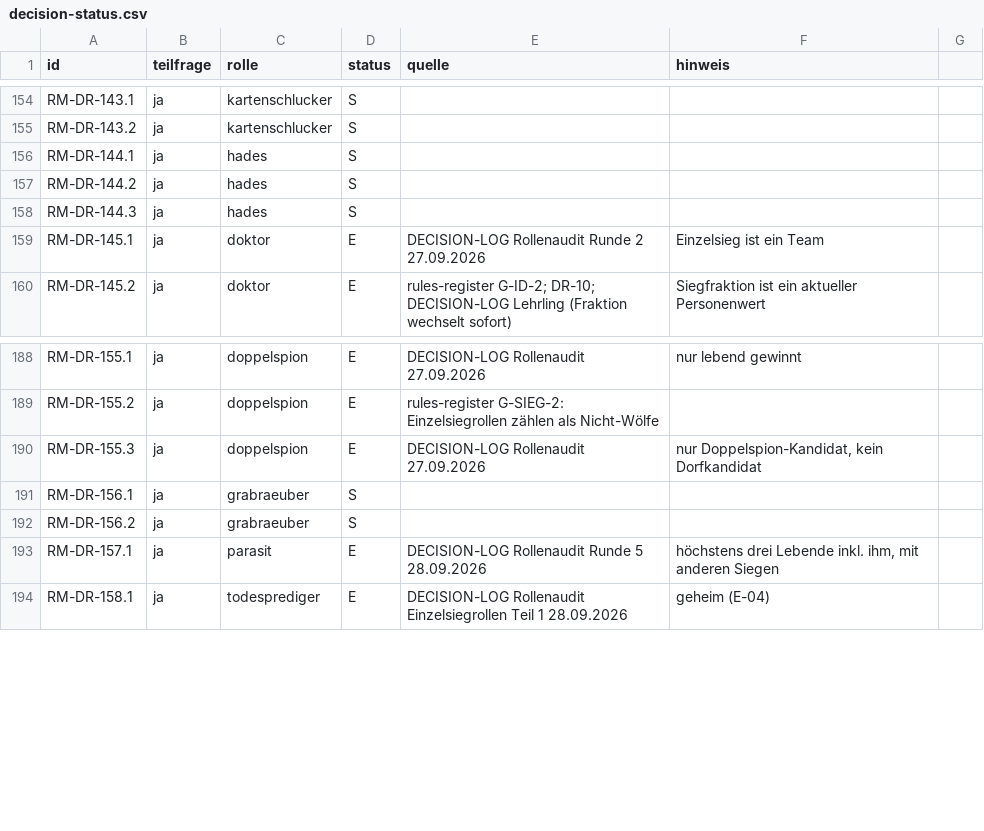
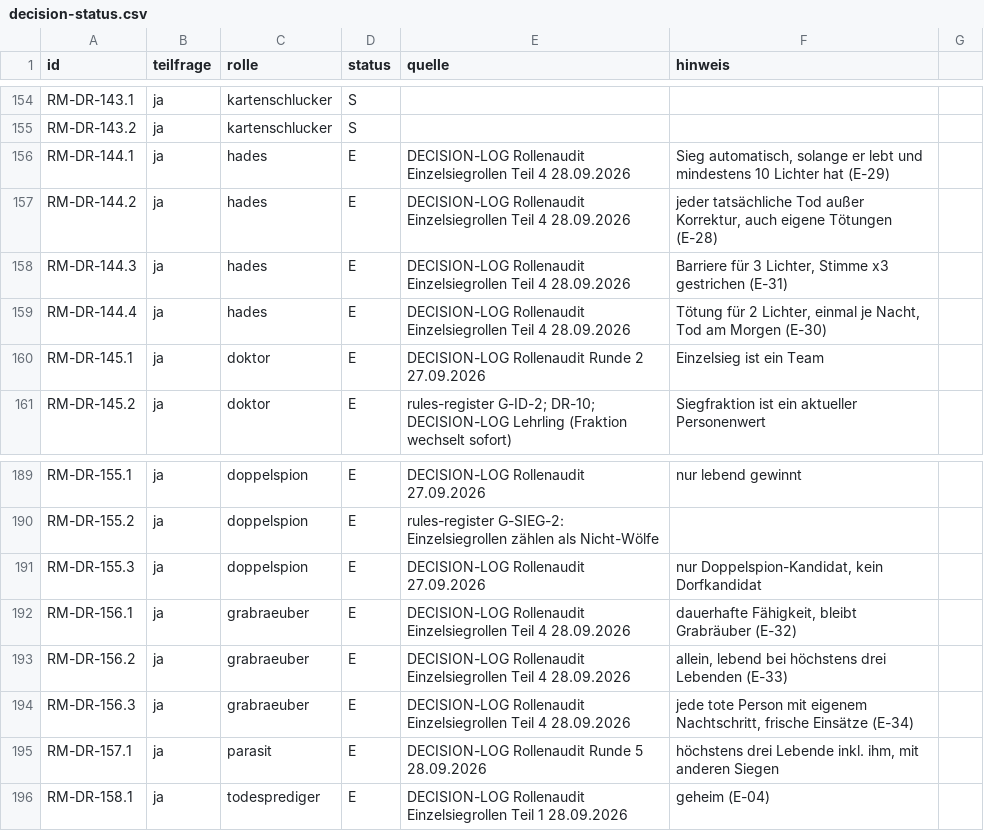
Before and after one commit to xhaviourshop-sketch/Grimmhain-Revolution, a CSV file: docs/role-migration/decision-status.csv, drawn as a sheet; only a part is shown, gaps mark what is left out.

```diff
--- a/docs/role-migration/decision-status.csv
+++ b/docs/role-migration/decision-status.csv
@@ -155,5 +155,6 @@ RM-DR-143.1;ja;kartenschlucker;S;;
 RM-DR-143.2;ja;kartenschlucker;S;;
-RM-DR-144.1;ja;hades;S;;
-RM-DR-144.2;ja;hades;S;;
-RM-DR-144.3;ja;hades;S;;
+RM-DR-144.1;ja;hades;E;"DECISION-LOG Rollenaudit Einzelsiegrollen Teil 4 28.09.2026";Sieg automatisch, solange er lebt und mindestens 10 Lichter hat (E-29)
+RM-DR-144.2;ja;hades;E;"DECISION-LOG Rollenaudit Einzelsiegrollen Teil 4 28.09.2026";jeder tatsächliche Tod außer Korrektur, auch eigene Tötungen (E-28)
+RM-DR-144.3;ja;hades;E;"DECISION-LOG Rollenaudit Einzelsiegrollen Teil 4 28.09.2026";Barriere für 3 Lichter, Stimme x3 gestrichen (E-31)
+RM-DR-144.4;ja;hades;E;"DECISION-LOG Rollenaudit Einzelsiegrollen Teil 4 28.09.2026";Tötung für 2 Lichter, einmal je Nacht, Tod am Morgen (E-30)
 RM-DR-145.1;ja;doktor;E;"DECISION-LOG Rollenaudit Runde 2 27.09.2026";Einzelsieg ist ein Team
@@ -190,4 +191,5 @@ RM-DR-155.2;ja;doppelspion;E;rules-register G-SIEG-2: Einzelsiegrollen zählen a
 RM-DR-155.3;ja;doppelspion;E;"DECISION-LOG Rollenaudit 27.09.2026";nur Doppelspion-Kandidat, kein Dorfkandidat
-RM-DR-156.1;ja;grabraeuber;S;;
-RM-DR-156.2;ja;grabraeuber;S;;
+RM-DR-156.1;ja;grabraeuber;E;"DECISION-LOG Rollenaudit Einzelsiegrollen Teil 4 28.09.2026";dauerhafte Fähigkeit, bleibt Grabräuber (E-32)
+RM-DR-156.2;ja;grabraeuber;E;"DECISION-LOG Rollenaudit Einzelsiegrollen Teil 4 28.09.2026";allein, lebend bei höchstens drei Lebenden (E-33)
+RM-DR-156.3;ja;grabraeuber;E;"DECISION-LOG Rollenaudit Einzelsiegrollen Teil 4 28.09.2026";jede tote Person mit eigenem Nachtschritt, frische Einsätze (E-34)
 RM-DR-157.1;ja;parasit;E;"DECISION-LOG Rollenaudit Runde 5 28.09.2026";höchstens drei Lebende inkl. ihm, mit anderen Siegen
```
Also changed, not shown: 3 other files.
